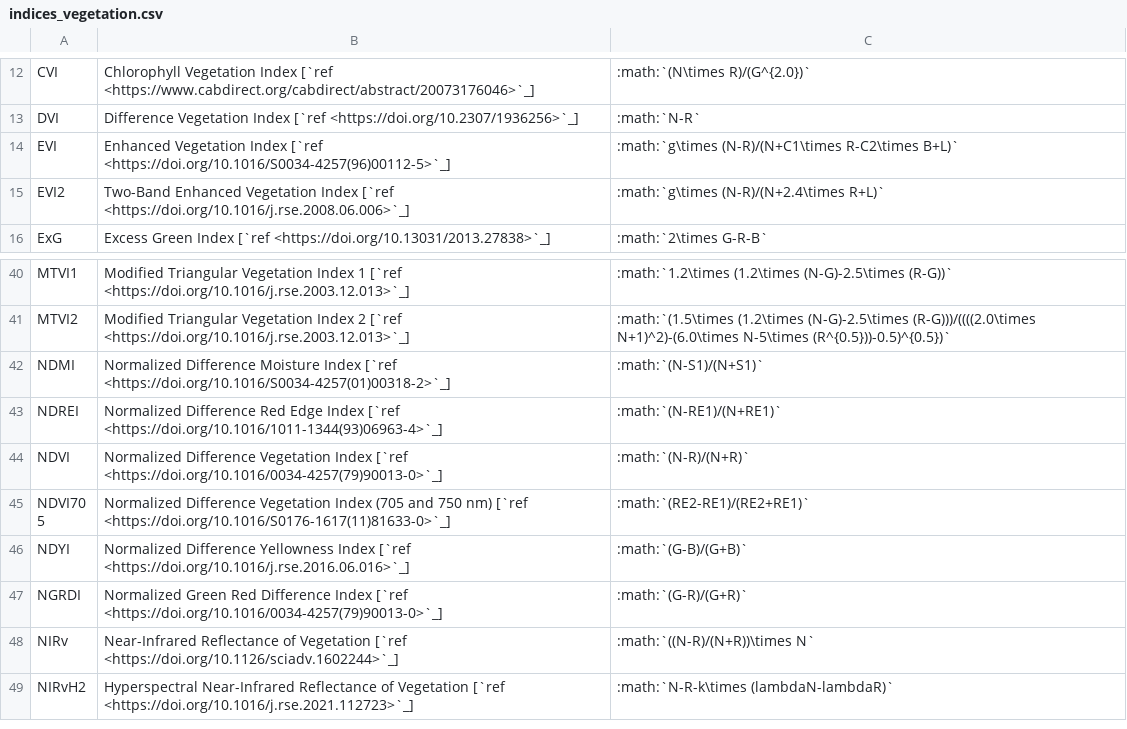
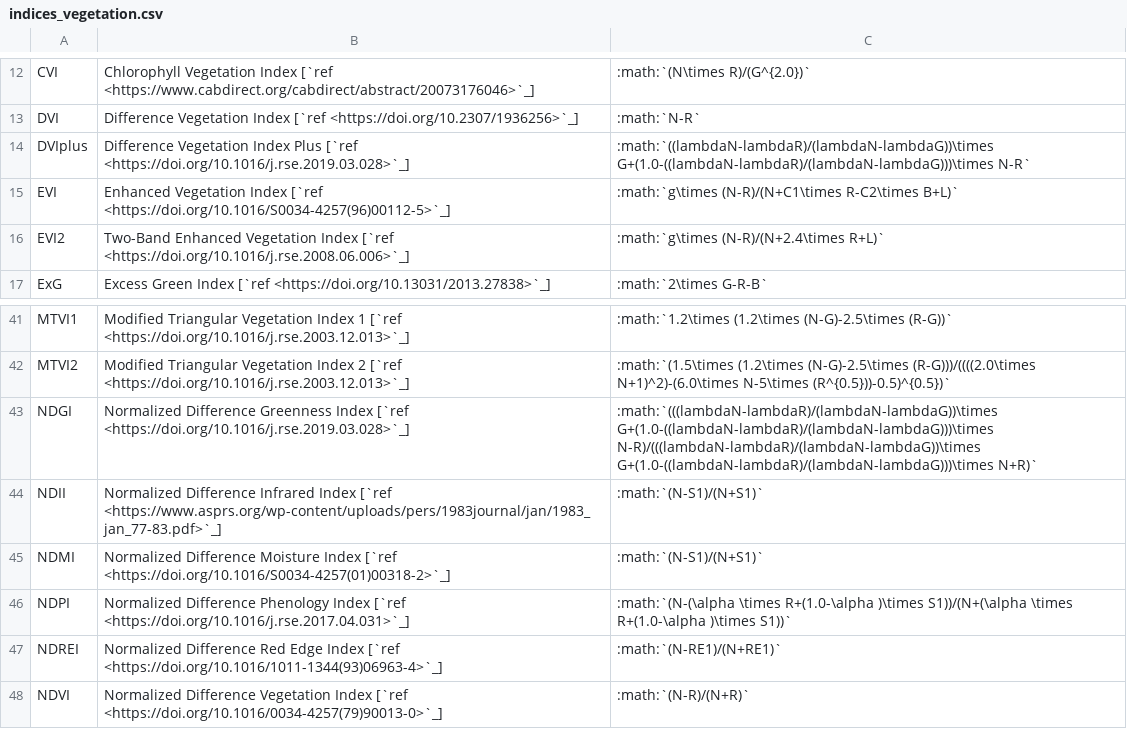
Before and after one commit to awesome-spectral-indices/awesome-spectral-indices, a CSV file: docs/_static/indices_vegetation.csv, drawn as a sheet; only a part is shown, gaps mark what is left out; the shorter side is filled out with more unchanged rows.

```diff
--- a/docs/_static/indices_vegetation.csv
+++ b/docs/_static/indices_vegetation.csv
@@ -13,2 +13,3 @@ CVI,Chlorophyll Vegetation Index [`ref <https://www.cabdirect.org/cabdirect/abst
 DVI,Difference Vegetation Index [`ref <https://doi.org/10.2307/1936256>`_],:math:`N-R`
+DVIplus,Difference Vegetation Index Plus [`ref <https://doi.org/10.1016/j.rse.2019.03.028>`_],:math:`((lambdaN-lambdaR)/(lambdaN-lambdaG))\times G+(1.0-((lambdaN-lambdaR)/(lambdaN-lambdaG)))\times N-R`
 EVI,Enhanced Vegetation Index [`ref <https://doi.org/10.1016/S0034-4257(96)00112-5>`_],:math:`g\times (N-R)/(N+C1\times R-C2\times B+L)`
@@ -41,3 +42,6 @@ MTVI1,Modified Triangular Vegetation Index 1 [`ref <https://doi.org/10.1016/j.rs
 MTVI2,Modified Triangular Vegetation Index 2 [`ref <https://doi.org/10.1016/j.rse.2003.12.013>`_],:math:`(1.5\times (1.2\times (N-G)-2.5\times (R-G)))/((((2.0\times N+1)^2)-(6.0\times N-5\times (R^{0.5}))-0.5)^{0.5})`
+NDGI,Normalized Difference Greenness Index [`ref <https://doi.org/10.1016/j.rse.2019.03.028>`_],:math:`(((lambdaN-lambdaR)/(lambdaN-lambdaG))\times G+(1.0-((lambdaN-lambdaR)/(lambdaN-lambdaG)))\times N-R)/(((lambdaN-lambdaR)/(lambdaN-lambdaG))\times G+(1.0-((lambdaN-lambdaR)/(lambdaN-lambdaG)))\times N+R)`
+NDII,Normalized Difference Infrared Index [`ref <https://www.asprs.org/wp-content/uploads/pers/1983journal/jan/1983_jan_77-83.pdf>`_],:math:`(N-S1)/(N+S1)`
 NDMI,Normalized Difference Moisture Index [`ref <https://doi.org/10.1016/S0034-4257(01)00318-2>`_],:math:`(N-S1)/(N+S1)`
+NDPI,Normalized Difference Phenology Index [`ref <https://doi.org/10.1016/j.rse.2017.04.031>`_],:math:`(N-(\alpha \times R+(1.0-\alpha )\times S1))/(N+(\alpha \times R+(1.0-\alpha )\times S1))`
 NDREI,Normalized Difference Red Edge Index [`ref <https://doi.org/10.1016/1011-1344(93)06963-4>`_],:math:`(N-RE1)/(N+RE1)`
```
Also changed, not shown: output/spectral-indices-table.csv, 1 other file.
